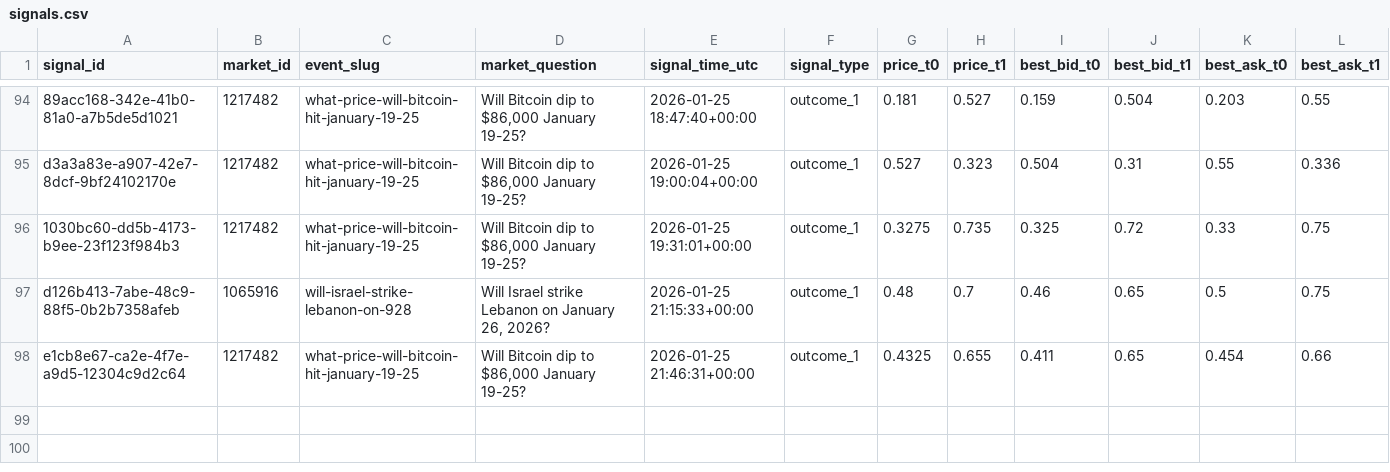
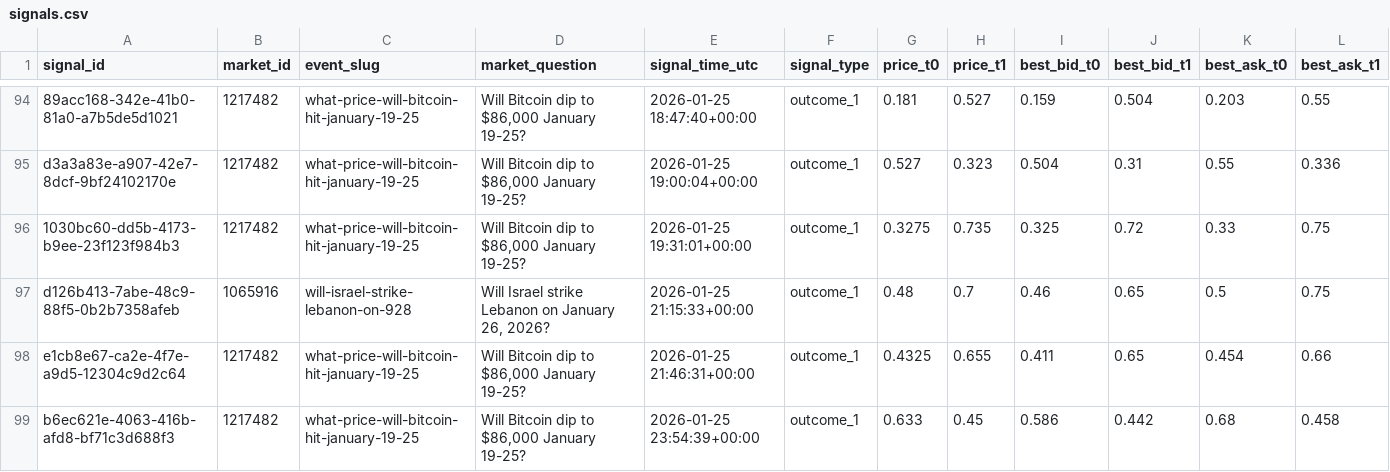
Before and after one commit to arshak-avagyan/fetch_data_test_repo, a CSV file: data/signals.csv, drawn as a sheet; only a part is shown, gaps mark what is left out; rows hold the shown columns only; the diff names each change by its address in the sheet, - before the commit and + after, or states it on an @@ line.

Commit message:
Workflow Run
Files changed:
M	data/market_change.csv
M	data/polymarket_flat_markets_t0.csv
M	data/polymarket_flat_markets_t1.csv
M	data/signals.csv
M	data/signals_merged.csv

```diff
--- a/data/signals.csv
+++ b/data/signals.csv
+row 99: b6ec621e-4063-416b-afd8-bf71c3d688f3 | 1217482 | what-price-will-bitcoin-hit-january-19-25 | Will Bitcoin dip to $86,000 January 19-25? | 2026-01-25 23:54:39+00:00 | outcome_1 | 0.633 | 0.45 | 0.586 | 0.442 | 0.68 | 0.458
```
Also changed, not shown: data/signals_merged.csv, 2 other files.
